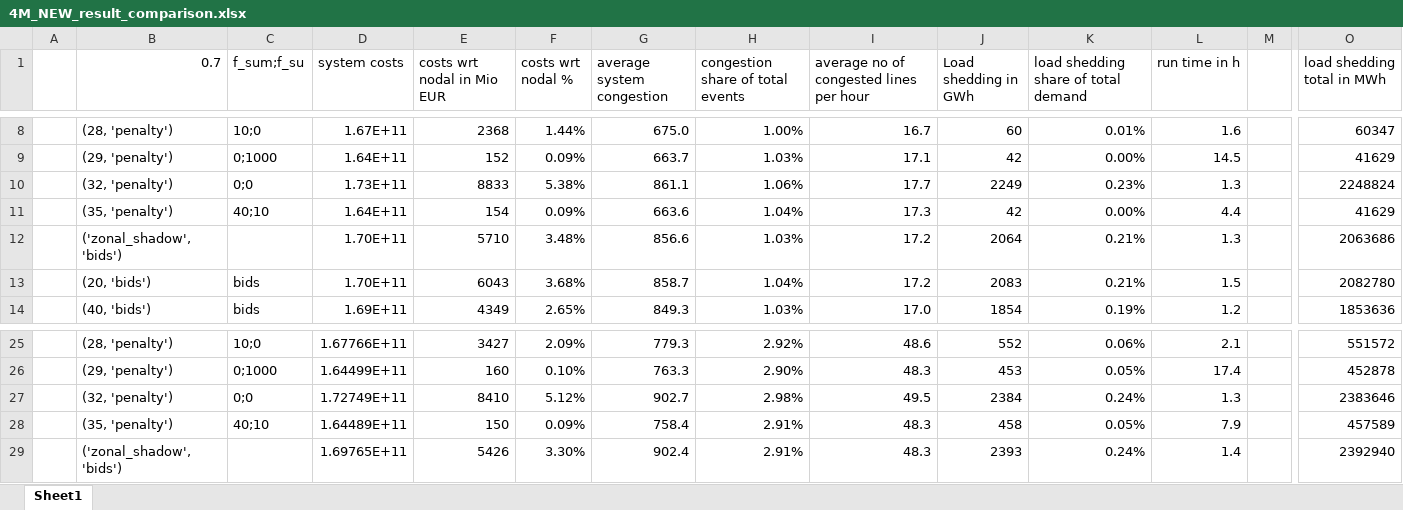
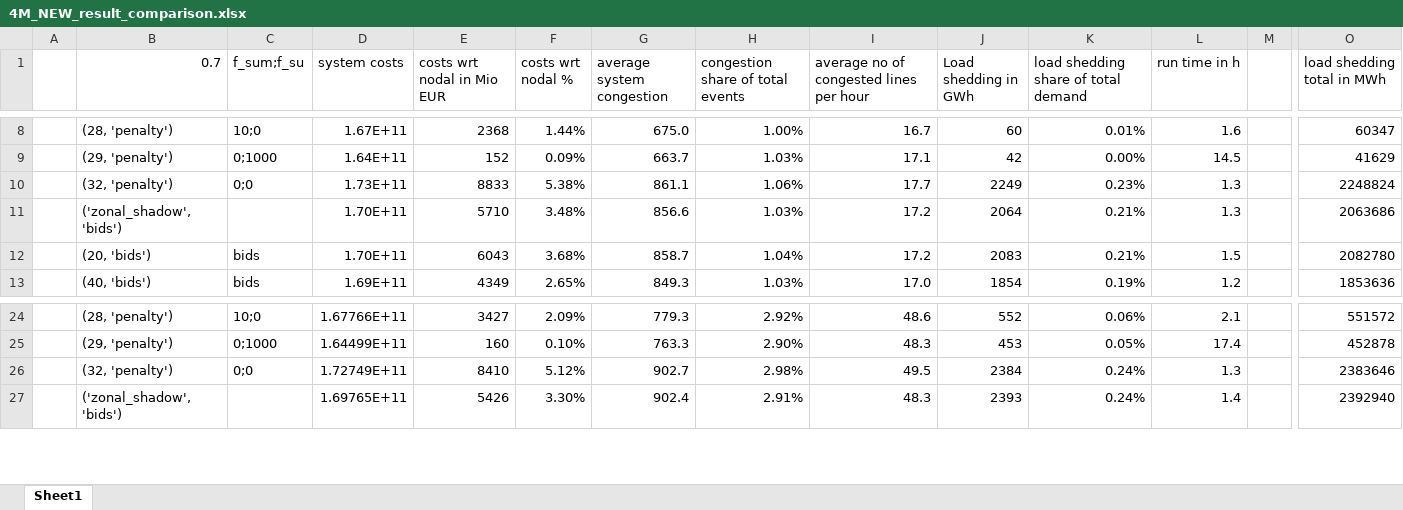
Before and after one commit to LucaLJ/nodal_zonal_model, an Excel workbook: hydro/hpc_results/last_results/4months/_latest/4M_NEW_result_comparison.xlsx, sheet Sheet1, drawn as a sheet; only a part is shown, gaps mark what is left out; values as stored, in another font and other column widths than the file's, no borders; rows hold the shown columns only; the diff names each change by its address in the sheet, - before the commit and + after, or states it on an @@ line.

Commit message:
update analysis of results for hydro paper

```diff
--- a/hydro/hpc_results/last_results/4months/_latest/4M_NEW_result_comparison.xlsx (sheet Sheet1)
+++ b/hydro/hpc_results/last_results/4months/_latest/4M_NEW_result_comparison.xlsx (sheet Sheet1)
-row 11:  | (35, 'penalty') | 40;10 | 1.64E+11 | 154 | 0.09% | 663.6 | 1.04% | 17.3 | 42 | 0.00% | 4.4 |  | 41629
-row 28:  | (35, 'penalty') | 40;10 | 1.64489E+11 | 150 | 0.09% | 758.4 | 2.91% | 48.3 | 458 | 0.05% | 7.9 |  | 457589
```
Also changed, not shown: formulas that keep their value, hydro/hpc_results/last_results/hour1/_latest/1Y_NEW_results_comparison_Consolidate.xlsx, 3 other files.
